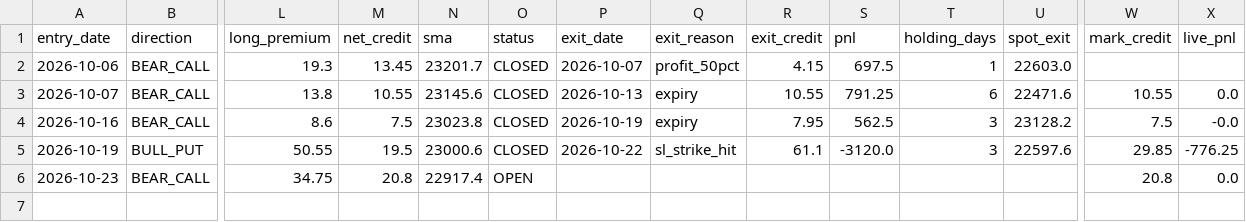
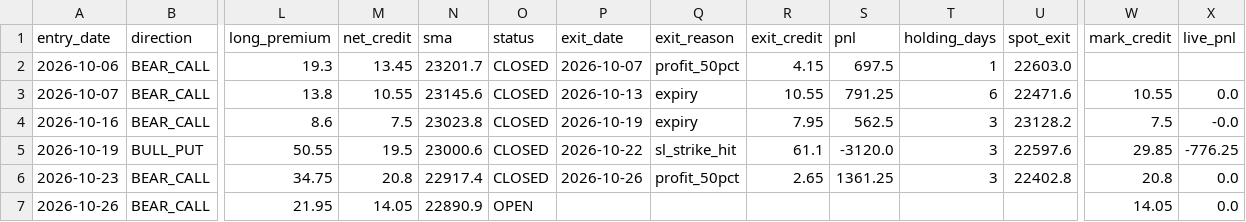
Before and after one commit to anilsahu89/My-world, a CSV file: scanners/papertrades/daily_theta_trades.csv, drawn as a sheet; only a part is shown, gaps mark what is left out; rows hold the shown columns only; the diff names each change by its address in the sheet, - before the commit and + after, or states it on an @@ line.

Commit message:
chore: paper trade state 2026-10-26T09:25Z

```diff
--- a/scanners/papertrades/daily_theta_trades.csv
+++ b/scanners/papertrades/daily_theta_trades.csv
-O6 (status): OPEN
+O6 (status): CLOSED
-P6 (exit_date): (empty)
+P6 (exit_date): 2026-10-26
-Q6 (exit_reason): (empty)
+Q6 (exit_reason): profit_50pct
-R6 (exit_credit): (empty)
+R6 (exit_credit): 2.65
-S6 (pnl): (empty)
+S6 (pnl): 1361.25
-T6 (holding_days): (empty)
+T6 (holding_days): 3
-U6 (spot_exit): (empty)
+U6 (spot_exit): 22402.8
+row 7: 2026-10-26 | BEAR_CALL | 21.95 | 14.05 | 22890.9 | OPEN |  |  |  |  |  |  | 14.05 | 0.0
```
Also changed, not shown: scanners/papertrades/nifty_premium_mill_trades.csv, 12 other files.
